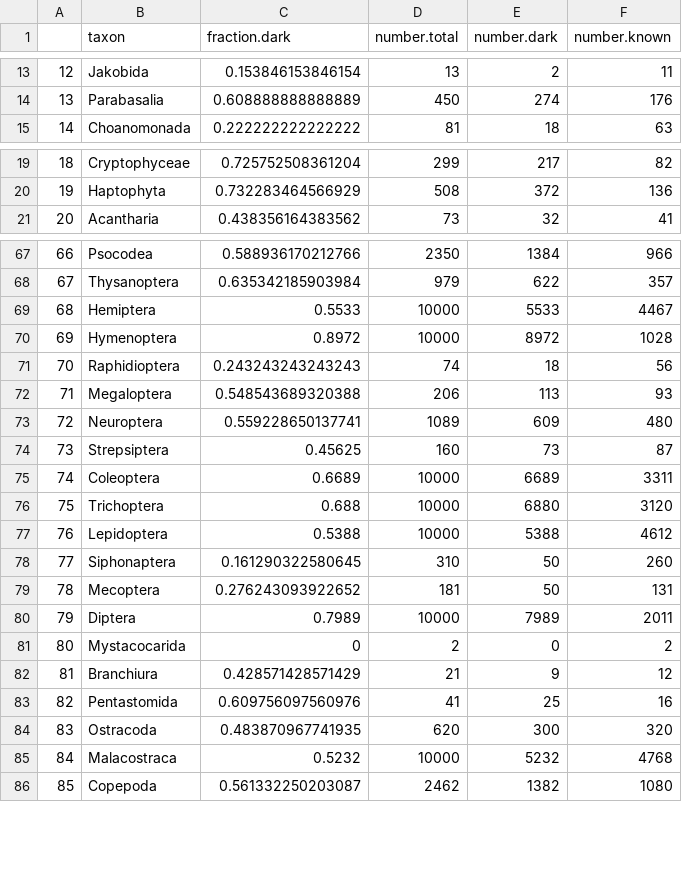
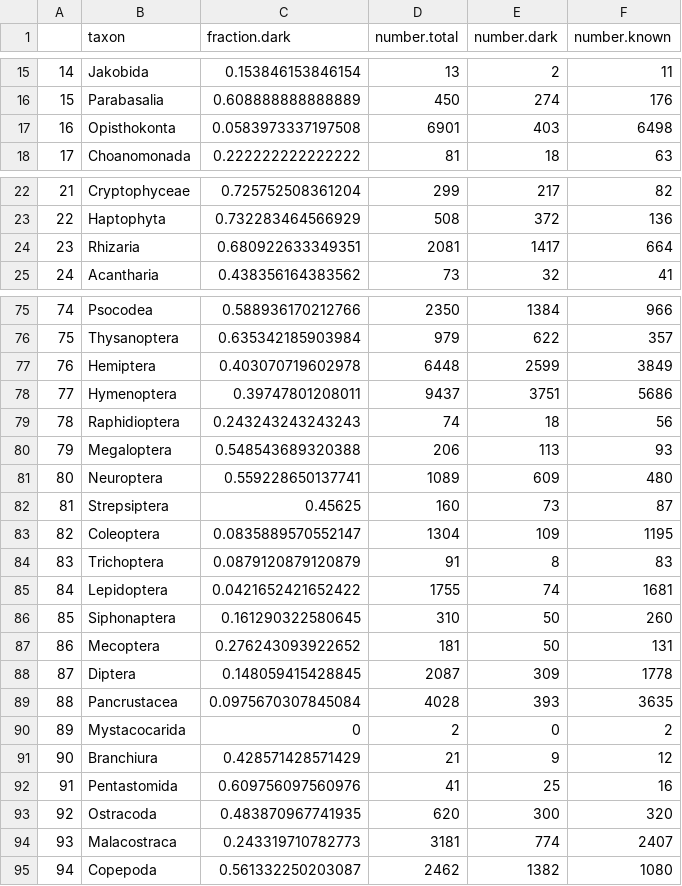
Before and after one commit to bomeara/stateoftreeoflife, a CSV file: DarkTaxonSearch/GenbankInfo.csv, drawn as a sheet; only a part is shown, gaps mark what is left out; addresses are those after the commit; the diff covers the shown part only; the diff names each change by its address in the sheet, - before the commit and + after, or states it on an @@ line.

```diff
--- a/DarkTaxonSearch/GenbankInfo.csv
+++ b/DarkTaxonSearch/GenbankInfo.csv
@@ column A renumbered from row 3 down @@
+row 17: 16 | Opisthokonta | 0.0583973337197508 | 6901 | 403 | 6498
+row 24: 23 | Rhizaria | 0.680922633349351 | 2081 | 1417 | 664
-C77 (fraction.dark): 0.5533
+C77 (fraction.dark): 0.403070719602978
-D77 (number.total): 10000
+D77 (number.total): 6448
-E77 (number.dark): 5533
+E77 (number.dark): 2599
-F77 (number.known): 4467
+F77 (number.known): 3849
-C78 (fraction.dark): 0.8972
+C78 (fraction.dark): 0.39747801208011
-D78 (number.total): 10000
+D78 (number.total): 9437
-E78 (number.dark): 8972
+E78 (number.dark): 3751
-F78 (number.known): 1028
+F78 (number.known): 5686
-C83 (fraction.dark): 0.6689
+C83 (fraction.dark): 0.0835889570552147
-D83 (number.total): 10000
+D83 (number.total): 1304
-E83 (number.dark): 6689
+E83 (number.dark): 109
-F83 (number.known): 3311
+F83 (number.known): 1195
-C84 (fraction.dark): 0.688
+C84 (fraction.dark): 0.0879120879120879
-D84 (number.total): 10000
+D84 (number.total): 91
-E84 (number.dark): 6880
+E84 (number.dark): 8
-F84 (number.known): 3120
+F84 (number.known): 83
-C85 (fraction.dark): 0.5388
+C85 (fraction.dark): 0.0421652421652422
-D85 (number.total): 10000
+D85 (number.total): 1755
-E85 (number.dark): 5388
+E85 (number.dark): 74
-F85 (number.known): 4612
+F85 (number.known): 1681
-C88 (fraction.dark): 0.7989
+C88 (fraction.dark): 0.148059415428845
-D88 (number.total): 10000
+D88 (number.total): 2087
-E88 (number.dark): 7989
+E88 (number.dark): 309
-F88 (number.known): 2011
+F88 (number.known): 1778
+row 89: 88 | Pancrustacea | 0.0975670307845084 | 4028 | 393 | 3635
-C94 (fraction.dark): 0.5232
+C94 (fraction.dark): 0.243319710782773
-D94 (number.total): 10000
+D94 (number.total): 3181
-E94 (number.dark): 5232
+E94 (number.dark): 774
-F94 (number.known): 4768
+F94 (number.known): 2407
```
Also changed, not shown: 12 added rows, 1 removed row and 66 edited cells elsewhere in this file, 2 other files.
